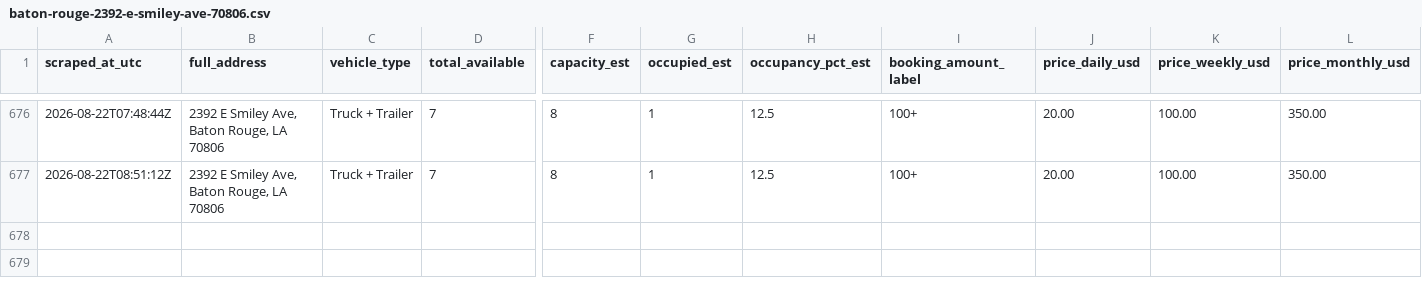
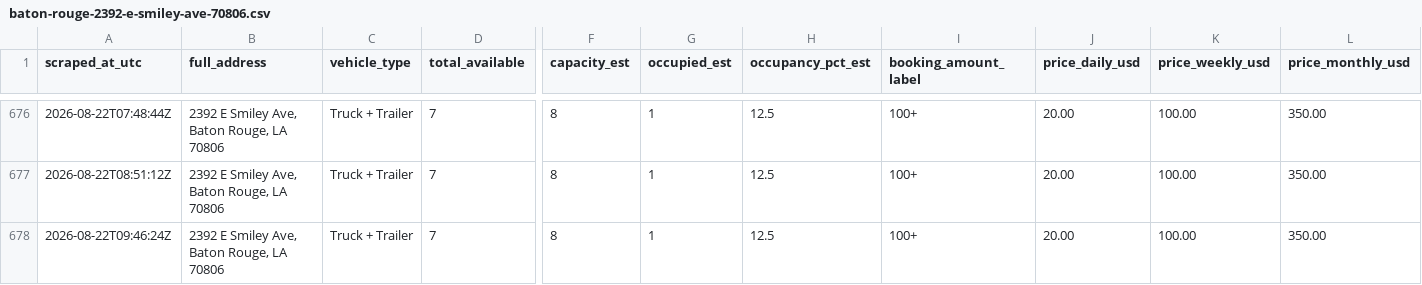
Before and after one commit to honorhomebuyers-jpg/Truck-scrapper, a CSV file: scraper/data/listings/baton-rouge-2392-e-smiley-ave-70806.csv, drawn as a sheet; only a part is shown, gaps mark what is left out; rows hold the shown columns only; the diff names each change by its address in the sheet, - before the commit and + after, or states it on an @@ line.

```diff
--- a/scraper/data/listings/baton-rouge-2392-e-smiley-ave-70806.csv
+++ b/scraper/data/listings/baton-rouge-2392-e-smiley-ave-70806.csv
+row 678: 2026-08-22T09:46:24Z | 2392 E Smiley Ave, Baton Rouge, LA 70806 | Truck + Trailer | 7 | 8 | 1 | 12.5 | 100+ | 20.00 | 100.00 | 350.00
```
Also changed, not shown: scraper/data/listings/baton-rouge-14015-florida-blvd-70819.csv, scraper/data/listings/baton-rouge-7875-greenwell-springs-rd-70814.csv, 19 other files.
